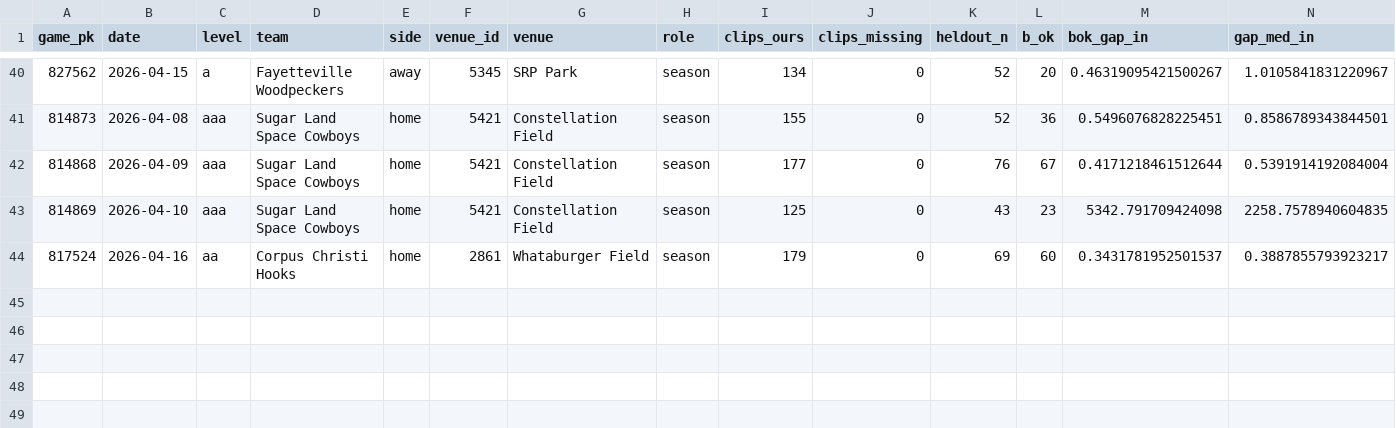
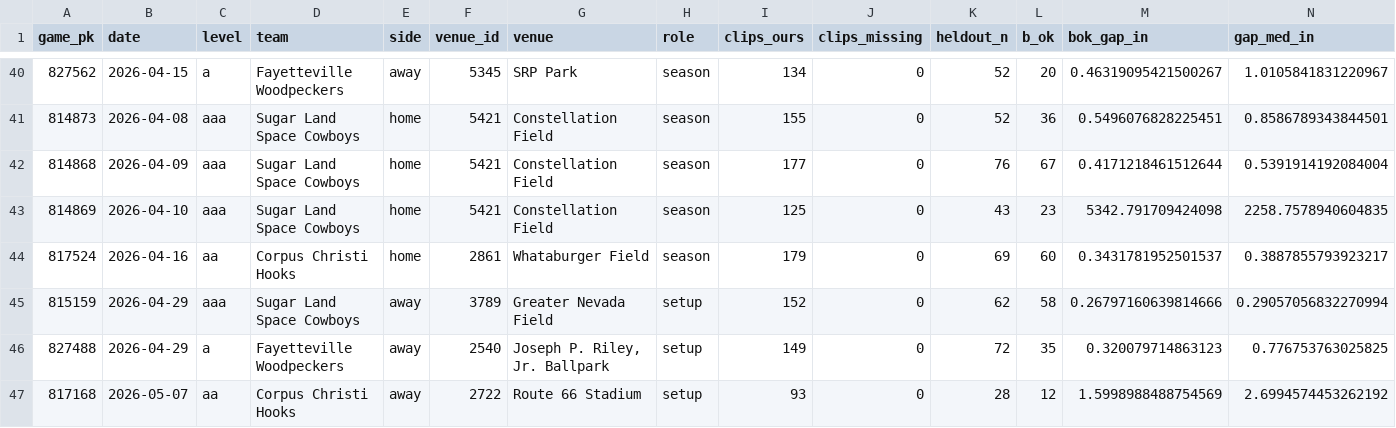
Before and after one commit to BridgerBSB/command-cv, a CSV file: docs/miss_season_ledger.csv, drawn as a sheet; only a part is shown, gaps mark what is left out; rows hold the shown columns only; the diff names each change by its address in the sheet, - before the commit and + after, or states it on an @@ line.

```diff
--- a/docs/miss_season_ledger.csv
+++ b/docs/miss_season_ledger.csv
+row 45: 815159 | 2026-04-29 | aaa | Sugar Land Space Cowboys | away | 3789 | Greater Nevada Field | setup | 152 | 0 | 62 | 58 | 0.26797160639814666 | 0.29057056832270994
+row 46: 827488 | 2026-04-29 | a | Fayetteville Woodpeckers | away | 2540 | Joseph P. Riley, Jr. Ballpark | setup | 149 | 0 | 72 | 35 | 0.320079714863123 | 0.776753763025825
+row 47: 817168 | 2026-05-07 | aa | Corpus Christi Hooks | away | 2722 | Route 66 Stadium | setup | 93 | 0 | 28 | 12 | 1.5998988488754569 | 2.6994574453262192
```
Also changed, not shown: docs/miss_park_registry.csv, 6 other files.
